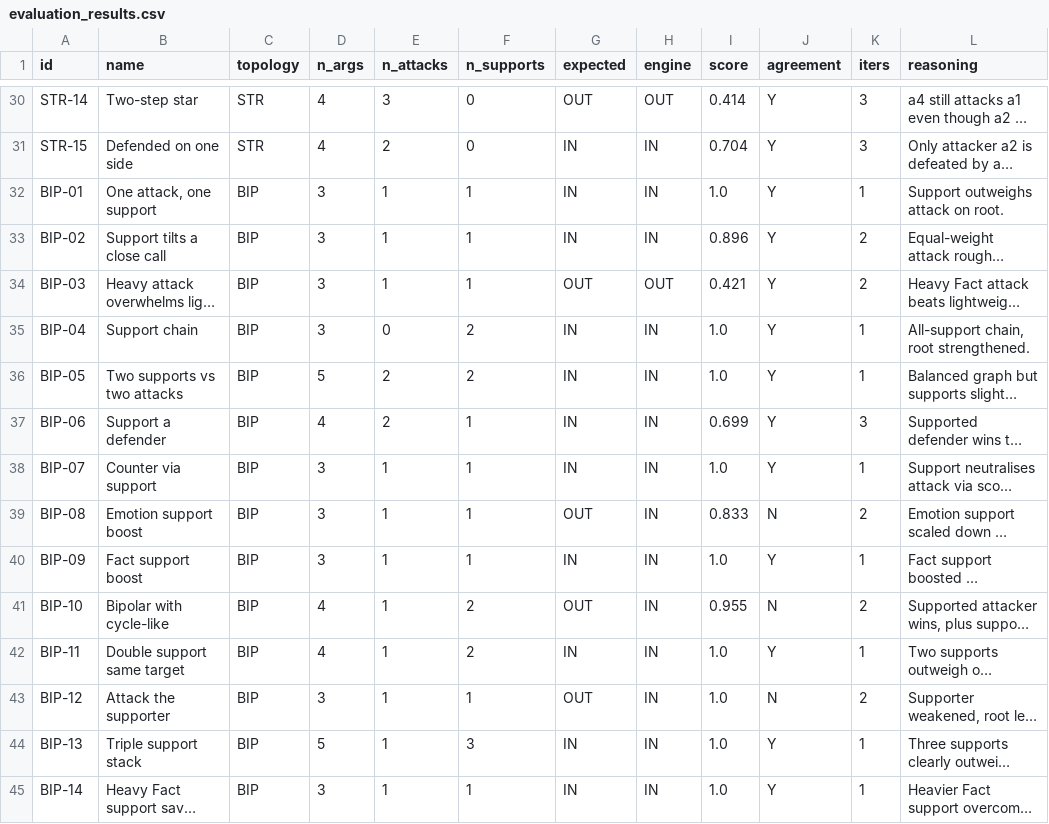
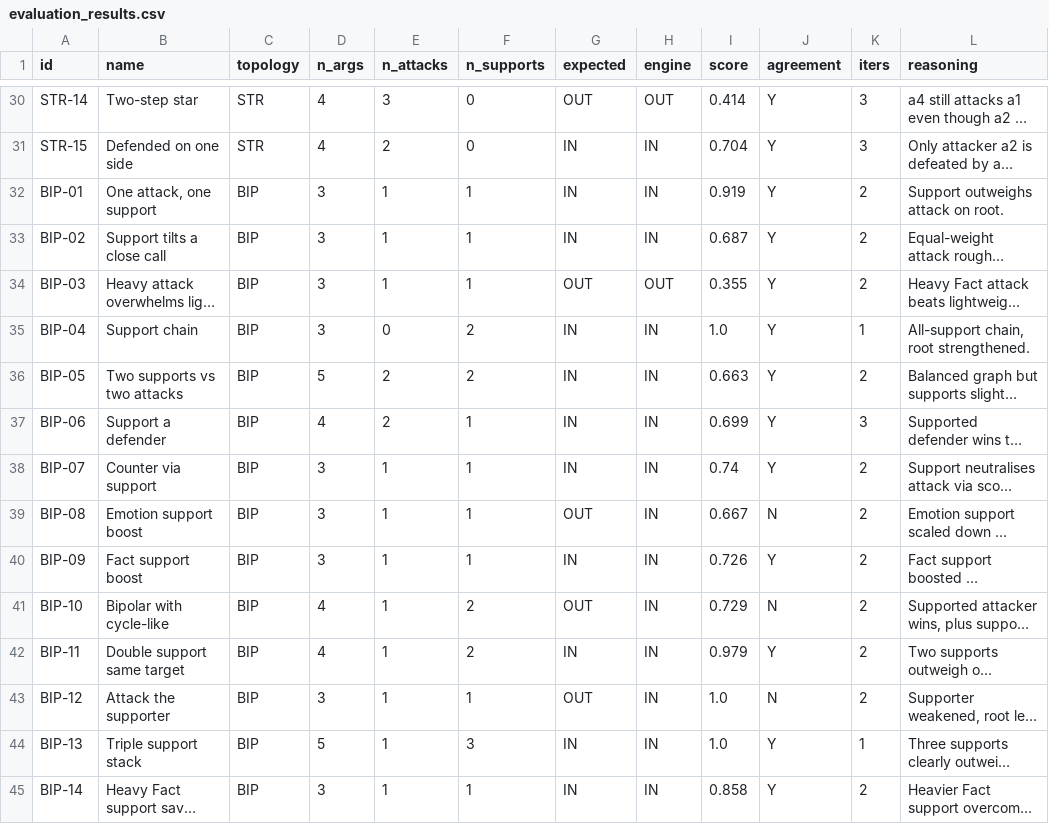
Before and after one commit to Abudoola/Adel-Emam-logic-advocate-tutor-Thesis, a CSV file: tools/results/evaluation_results.csv, drawn as a sheet; only a part is shown, gaps mark what is left out; long unchanged cells end in …; the diff covers the shown part only; the diff names each change by its address in the sheet, - before the commit and + after, or states it on an @@ line.

```diff
--- a/tools/results/evaluation_results.csv
+++ b/tools/results/evaluation_results.csv
-I32 (score): 1.0
+I32 (score): 0.919
-K32 (iters): 1
+K32 (iters): 2
-I33 (score): 0.896
+I33 (score): 0.687
-I34 (score): 0.421
+I34 (score): 0.355
-I36 (score): 1.0
+I36 (score): 0.663
-K36 (iters): 1
+K36 (iters): 2
-I38 (score): 1.0
+I38 (score): 0.74
-K38 (iters): 1
+K38 (iters): 2
-I39 (score): 0.833
+I39 (score): 0.667
-I40 (score): 1.0
+I40 (score): 0.726
-K40 (iters): 1
+K40 (iters): 2
-I41 (score): 0.955
+I41 (score): 0.729
-I42 (score): 1.0
+I42 (score): 0.979
-K42 (iters): 1
+K42 (iters): 2
-I45 (score): 1.0
+I45 (score): 0.858
-K45 (iters): 1
+K45 (iters): 2
```
Also changed, not shown: 19 edited cells elsewhere in this file, tools/results/ablation_results.csv, 11 other files.
